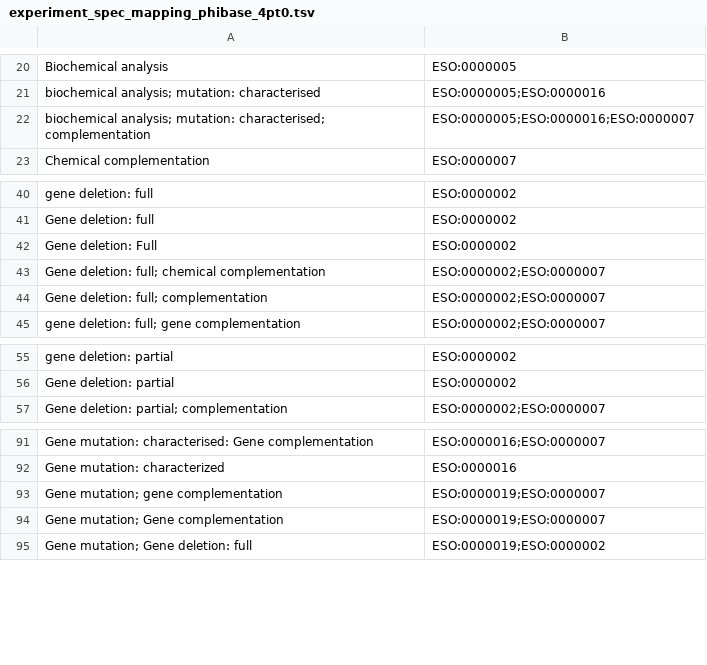
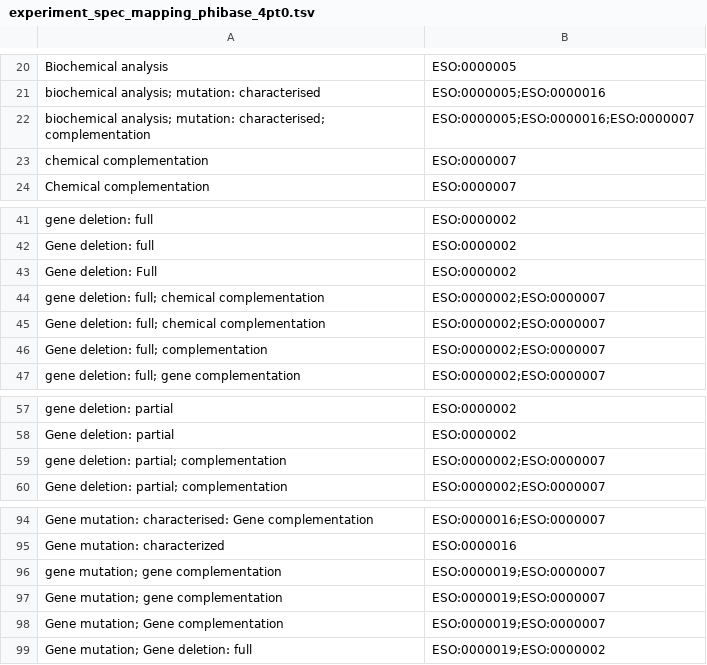
Before and after one commit to PHI-base/phibase5-parser, a TSV file: mapping/experiment_spec_mapping_phibase_4pt0.tsv, drawn as a sheet; only a part is shown, gaps mark what is left out.

```diff
--- a/mapping/experiment_spec_mapping_phibase_4pt0.tsv
+++ b/mapping/experiment_spec_mapping_phibase_4pt0.tsv
@@ -22,2 +22,3 @@ biochemical analysis; mutation: characterised	ESO:0000005;ESO:0000016
 biochemical analysis; mutation: characterised; complementation	ESO:0000005;ESO:0000016;ESO:0000007
+chemical complementation	ESO:0000007
 Chemical complementation	ESO:0000007
@@ -42,2 +43,3 @@ Gene deletion: full	ESO:0000002
 Gene deletion: Full	ESO:0000002
+gene deletion: full; chemical complementation	ESO:0000002;ESO:0000007
 Gene deletion: full; chemical complementation	ESO:0000002;ESO:0000007
@@ -56,2 +58,3 @@ gene deletion: partial	ESO:0000002
 Gene deletion: partial	ESO:0000002
+gene deletion: partial; complementation	ESO:0000002;ESO:0000007
 Gene deletion: partial; complementation	ESO:0000002;ESO:0000007
@@ -92,2 +95,3 @@ Gene mutation: characterised: Gene complementation	ESO:0000016;ESO:0000007
 Gene mutation: characterized	ESO:0000016
+gene mutation; gene complementation	ESO:0000019;ESO:0000007
 Gene mutation; gene complementation	ESO:0000019;ESO:0000007
```
Also changed, not shown: mapping/phenotype_outcome_mapping_phibase_4pt0.tsv, mapping/tissue_mapping_phibase_4pt0.tsv, 3 other files.
